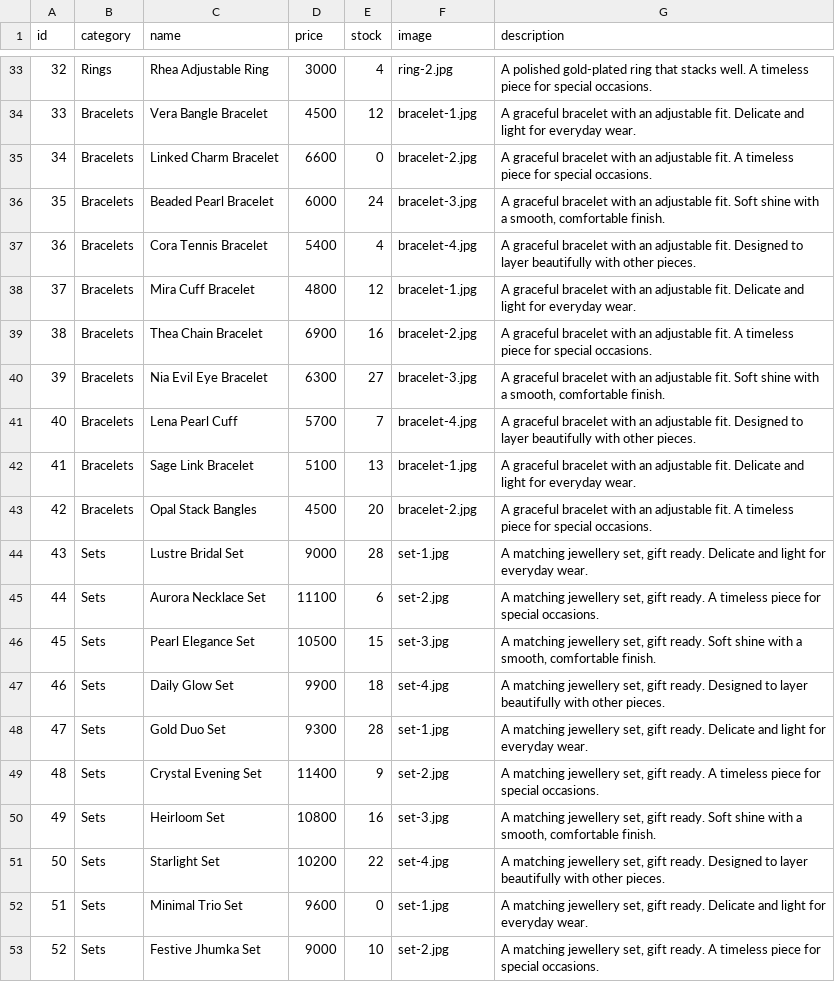
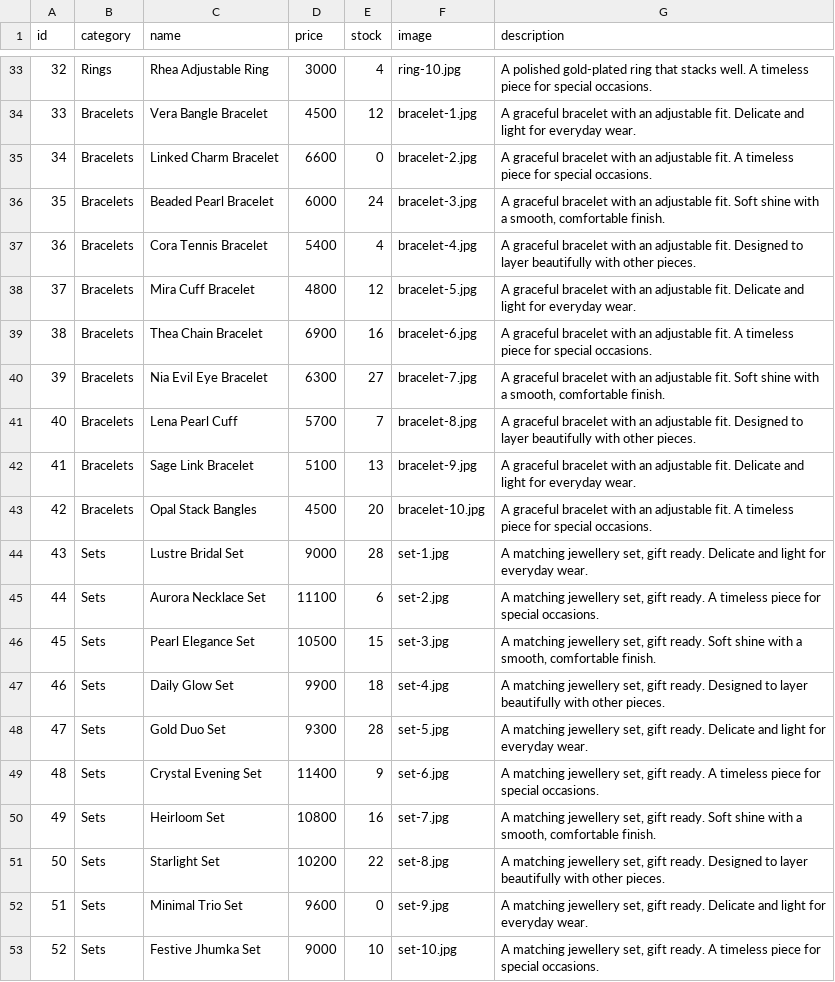
Before and after one commit to Fiza-insights/E-commerce, a CSV file: data/products.csv, drawn as a sheet; only a part is shown, gaps mark what is left out; the diff covers the shown part only.

```diff
--- a/data/products.csv
+++ b/data/products.csv
@@ -33,2 +33,2 @@ id,category,name,price,stock,image,description
-"32","Rings","Rhea Adjustable Ring","3000","4","ring-2.jpg","A polished gold-plated ring that stacks well. A timeless piece for special occasions."
+"32","Rings","Rhea Adjustable Ring","3000","4","ring-10.jpg","A polished gold-plated ring that stacks well. A timeless piece for special occasions."
 "33","Bracelets","Vera Bangle Bracelet","4500","12","bracelet-1.jpg","A graceful bracelet with an adjustable fit. Delicate and light for everyday wear."
@@ -37,8 +37,8 @@ id,category,name,price,stock,image,description
 "36","Bracelets","Cora Tennis Bracelet","5400","4","bracelet-4.jpg","A graceful bracelet with an adjustable fit. Designed to layer beautifully with other pieces."
-"37","Bracelets","Mira Cuff Bracelet","4800","12","bracelet-1.jpg","A graceful bracelet with an adjustable fit. Delicate and light for everyday wear."
-"38","Bracelets","Thea Chain Bracelet","6900","16","bracelet-2.jpg","A graceful bracelet with an adjustable fit. A timeless piece for special occasions."
-"39","Bracelets","Nia Evil Eye Bracelet","6300","27","bracelet-3.jpg","A graceful bracelet with an adjustable fit. Soft shine with a smooth, comfortable finish."
-"40","Bracelets","Lena Pearl Cuff","5700","7","bracelet-4.jpg","A graceful bracelet with an adjustable fit. Designed to layer beautifully with other pieces."
-"41","Bracelets","Sage Link Bracelet","5100","13","bracelet-1.jpg","A graceful bracelet with an adjustable fit. Delicate and light for everyday wear."
-"42","Bracelets","Opal Stack Bangles","4500","20","bracelet-2.jpg","A graceful bracelet with an adjustable fit. A timeless piece for special occasions."
+"37","Bracelets","Mira Cuff Bracelet","4800","12","bracelet-5.jpg","A graceful bracelet with an adjustable fit. Delicate and light for everyday wear."
+"38","Bracelets","Thea Chain Bracelet","6900","16","bracelet-6.jpg","A graceful bracelet with an adjustable fit. A timeless piece for special occasions."
+"39","Bracelets","Nia Evil Eye Bracelet","6300","27","bracelet-7.jpg","A graceful bracelet with an adjustable fit. Soft shine with a smooth, comfortable finish."
+"40","Bracelets","Lena Pearl Cuff","5700","7","bracelet-8.jpg","A graceful bracelet with an adjustable fit. Designed to layer beautifully with other pieces."
+"41","Bracelets","Sage Link Bracelet","5100","13","bracelet-9.jpg","A graceful bracelet with an adjustable fit. Delicate and light for everyday wear."
+"42","Bracelets","Opal Stack Bangles","4500","20","bracelet-10.jpg","A graceful bracelet with an adjustable fit. A timeless piece for special occasions."
 "43","Sets","Lustre Bridal Set","9000","28","set-1.jpg","A matching jewellery set, gift ready. Delicate and light for everyday wear."
@@ -47,7 +47,7 @@ id,category,name,price,stock,image,description
 "46","Sets","Daily Glow Set","9900","18","set-4.jpg","A matching jewellery set, gift ready. Designed to layer beautifully with other pieces."
-"47","Sets","Gold Duo Set","9300","28","set-1.jpg","A matching jewellery set, gift ready. Delicate and light for everyday wear."
-"48","Sets","Crystal Evening Set","11400","9","set-2.jpg","A matching jewellery set, gift ready. A timeless piece for special occasions."
-"49","Sets","Heirloom Set","10800","16","set-3.jpg","A matching jewellery set, gift ready. Soft shine with a smooth, comfortable finish."
-"50","Sets","Starlight Set","10200","22","set-4.jpg","A matching jewellery set, gift ready. Designed to layer beautifully with other pieces."
-"51","Sets","Minimal Trio Set","9600","0","set-1.jpg","A matching jewellery set, gift ready. Delicate and light for everyday wear."
-"52","Sets","Festive Jhumka Set","9000","10","set-2.jpg","A matching jewellery set, gift ready. A timeless piece for special occasions."
+"47","Sets","Gold Duo Set","9300","28","set-5.jpg","A matching jewellery set, gift ready. Delicate and light for everyday wear."
+"48","Sets","Crystal Evening Set","11400","9","set-6.jpg","A matching jewellery set, gift ready. A timeless piece for special occasions."
+"49","Sets","Heirloom Set","10800","16","set-7.jpg","A matching jewellery set, gift ready. Soft shine with a smooth, comfortable finish."
+"50","Sets","Starlight Set","10200","22","set-8.jpg","A matching jewellery set, gift ready. Designed to layer beautifully with other pieces."
+"51","Sets","Minimal Trio Set","9600","0","set-9.jpg","A matching jewellery set, gift ready. Delicate and light for everyday wear."
+"52","Sets","Festive Jhumka Set","9000","10","set-10.jpg","A matching jewellery set, gift ready. A timeless piece for special occasions."
```
Also changed, not shown: 19 edited cells elsewhere in this file, 38 other files.
